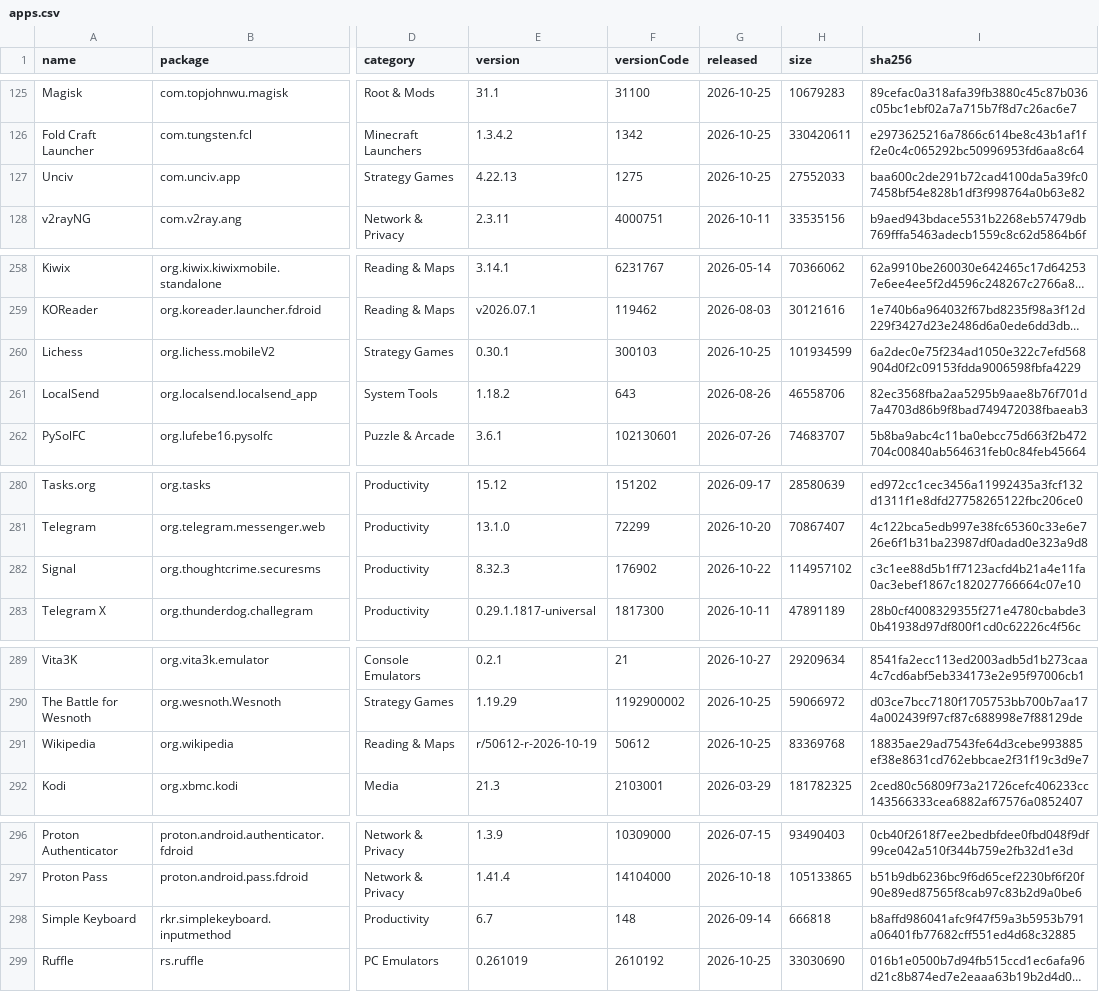
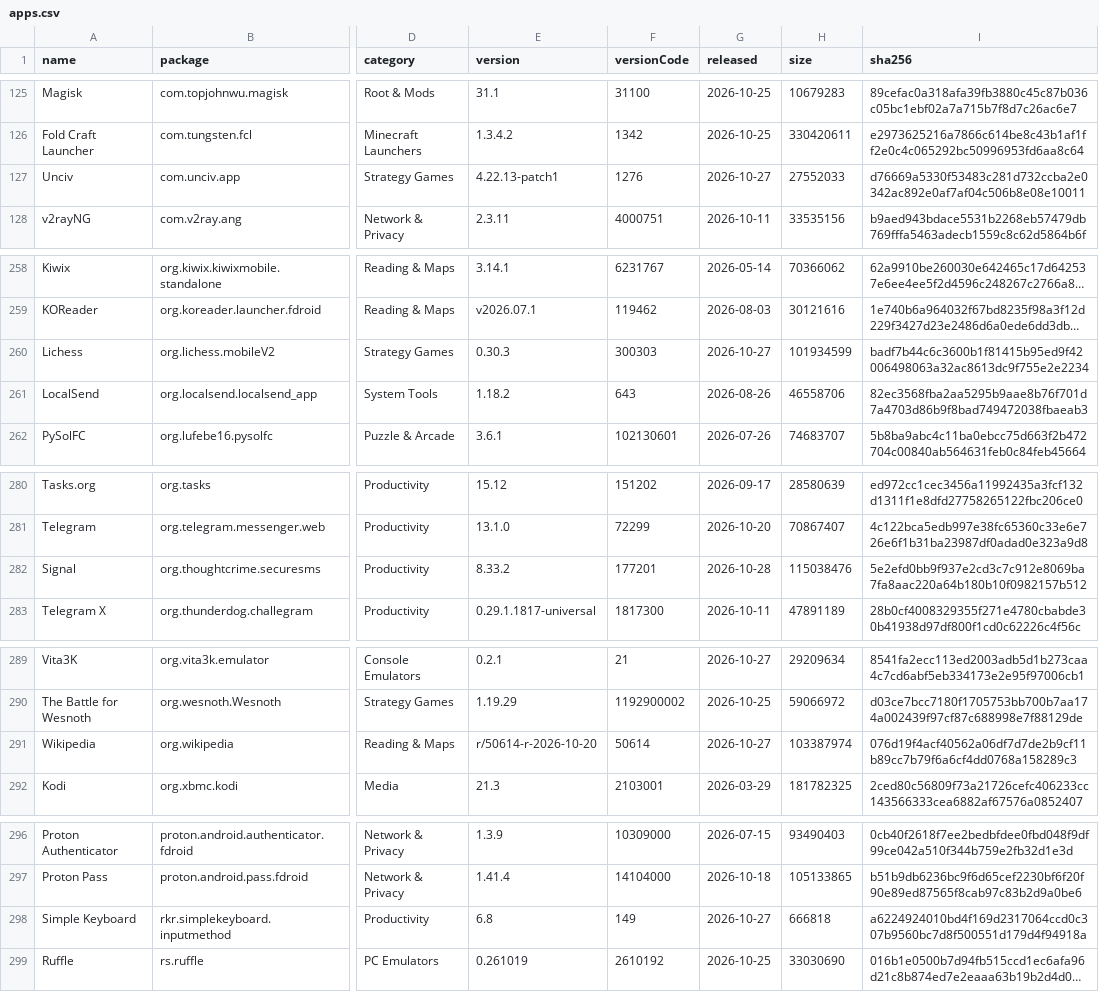
Before and after one commit to 2113apps/verified-android-apps, a CSV file: apps.csv, drawn as a sheet; only a part is shown, gaps mark what is left out; long unchanged cells end in …; the diff covers the shown part only; the diff names each change by its address in the sheet, - before the commit and + after, or states it on an @@ line.

```diff
--- a/apps.csv
+++ b/apps.csv
-E127 (version): 4.22.13
+E127 (version): 4.22.13-patch1
-F127 (versionCode): 1275
+F127 (versionCode): 1276
-G127 (released): 2026-10-25
+G127 (released): 2026-10-27
-I127 (sha256): baa600c2de291b72cad4100da5a39fc07458bf54e828b1df3f998764a0b63e82
+I127 (sha256): d76669a5330f53483c281d732ccba2e0342ac892e0af7af04c506b8e08e10011
-E260 (version): 0.30.1
+E260 (version): 0.30.3
-F260 (versionCode): 300103
+F260 (versionCode): 300303
-G260 (released): 2026-10-25
+G260 (released): 2026-10-27
-I260 (sha256): 6a2dec0e75f234ad1050e322c7efd568904d0f2c09153fdda9006598fbfa4229
+I260 (sha256): badf7b44c6c3600b1f81415b95ed9f42006498063a32ac8613dc9f755e2e2234
-E282 (version): 8.32.3
+E282 (version): 8.33.2
-F282 (versionCode): 176902
+F282 (versionCode): 177201
-G282 (released): 2026-10-22
+G282 (released): 2026-10-28
-H282 (size): 114957102
+H282 (size): 115038476
-I282 (sha256): c3c1ee88d5b1ff7123acfd4b21a4e11fa0ac3ebef1867c182027766664c07e10
+I282 (sha256): 5e2efd0bb9f937e2cd3c7c912e8069ba7fa8aac220a64b180b10f0982157b512
-E291 (version): r/50612-r-2026-10-19
+E291 (version): r/50614-r-2026-10-20
-F291 (versionCode): 50612
+F291 (versionCode): 50614
-G291 (released): 2026-10-25
+G291 (released): 2026-10-27
-H291 (size): 83369768
+H291 (size): 103387974
-I291 (sha256): 18835ae29ad7543fe64d3cebe993885ef38e8631cd762ebbcae2f31f19c3d9e7
+I291 (sha256): 076d19f4acf40562a06df7d7de2b9cf11b89cc7b79f6a6cf4dd0768a158289c3
-E298 (version): 6.7
+E298 (version): 6.8
-F298 (versionCode): 148
+F298 (versionCode): 149
-G298 (released): 2026-09-14
+G298 (released): 2026-10-27
-I298 (sha256): b8affd986041afc9f47f59a3b5953b791a06401fb77682cff551ed4d68c32885
+I298 (sha256): a6224924010bd4f169d2317064ccd0c307b9560bc7d8f500551d179d4f94918a
```
Also changed, not shown: 60 edited cells elsewhere in this file, 1 other file.
